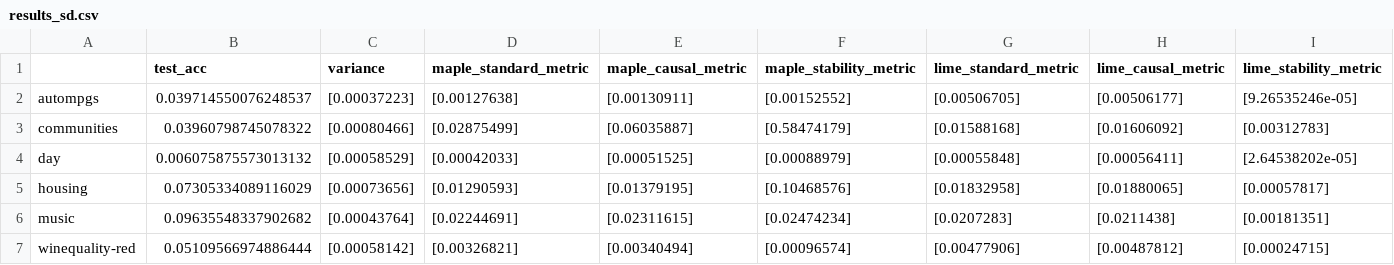
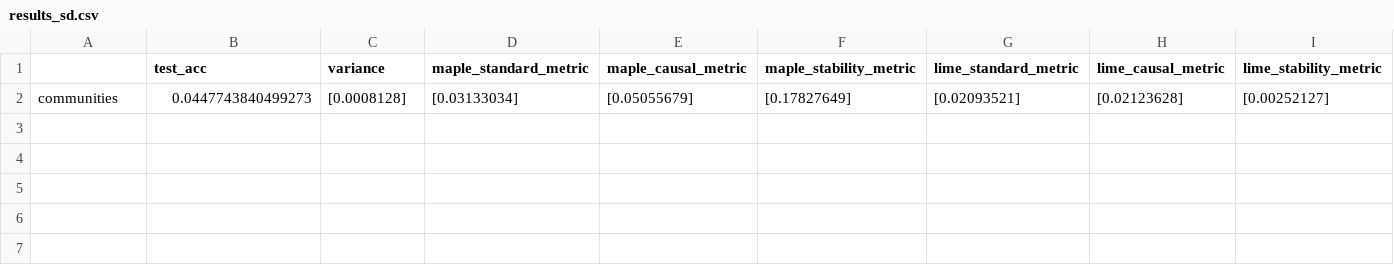
Before and after one commit to GDPlumb/ExpO, a CSV file: UCI-LF/results_sd.csv, drawn as a sheet.

```diff
--- a/UCI-LF/results_sd.csv
+++ b/UCI-LF/results_sd.csv
@@ -1,7 +1,2 @@
 ,test_acc,variance,maple_standard_metric,maple_causal_metric,maple_stability_metric,lime_standard_metric,lime_causal_metric,lime_stability_metric
-autompgs,0.039714550076248537,[0.00037223],[0.00127638],[0.00130911],[0.00152552],[0.00506705],[0.00506177],[9.26535246e-05]
-communities,0.03960798745078322,[0.00080466],[0.02875499],[0.06035887],[0.58474179],[0.01588168],[0.01606092],[0.00312783]
-day,0.006075875573013132,[0.00058529],[0.00042033],[0.00051525],[0.00088979],[0.00055848],[0.00056411],[2.64538202e-05]
-housing,0.07305334089116029,[0.00073656],[0.01290593],[0.01379195],[0.10468576],[0.01832958],[0.01880065],[0.00057817]
-music,0.09635548337902682,[0.00043764],[0.02244691],[0.02311615],[0.02474234],[0.0207283],[0.0211438],[0.00181351]
-winequality-red,0.05109566974886444,[0.00058142],[0.00326821],[0.00340494],[0.00096574],[0.00477906],[0.00487812],[0.00024715]
+communities,0.0447743840499273,[0.0008128],[0.03133034],[0.05055679],[0.17827649],[0.02093521],[0.02123628],[0.00252127]
```
Also changed, not shown: UCI-LF/results_mean.csv, 2 other files.
